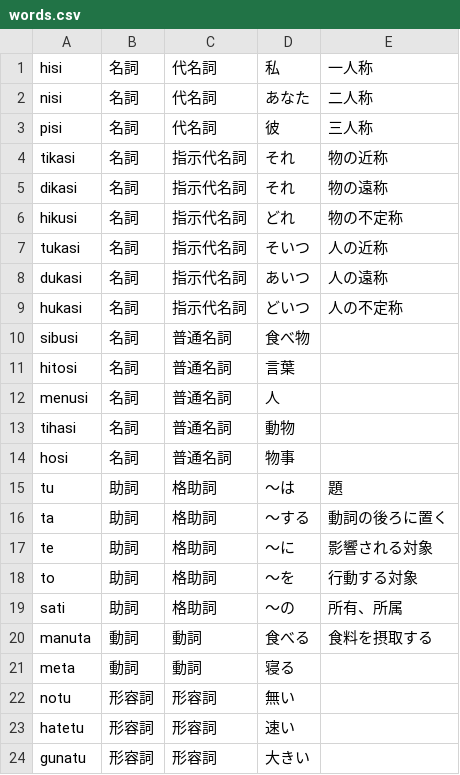
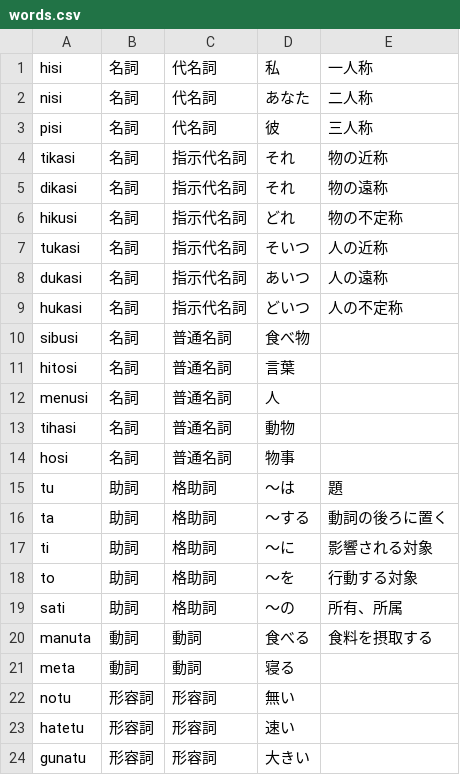
Before and after one commit to yuyasurarin/mylang, a CSV file: nlhc/words.csv, drawn as a sheet.

```diff
--- a/nlhc/words.csv
+++ b/nlhc/words.csv
@@ -16,3 +16,3 @@ tu,助詞,格助詞,～は,題
 ta,助詞,格助詞,～する,動詞の後ろに置く
-te,助詞,格助詞,～に,影響される対象
+ti,助詞,格助詞,～に,影響される対象
 to,助詞,格助詞,～を,行動する対象
```
Also changed, not shown: 1 other file.
